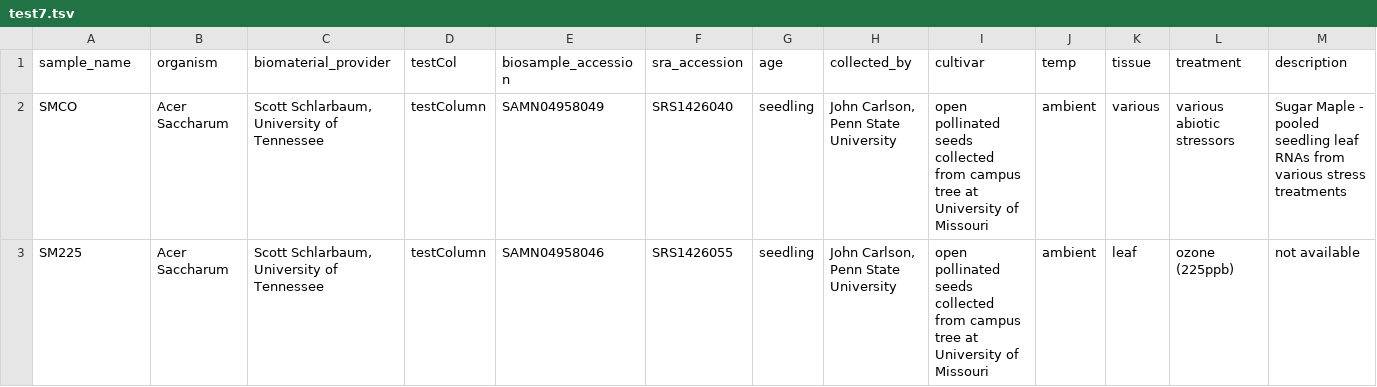
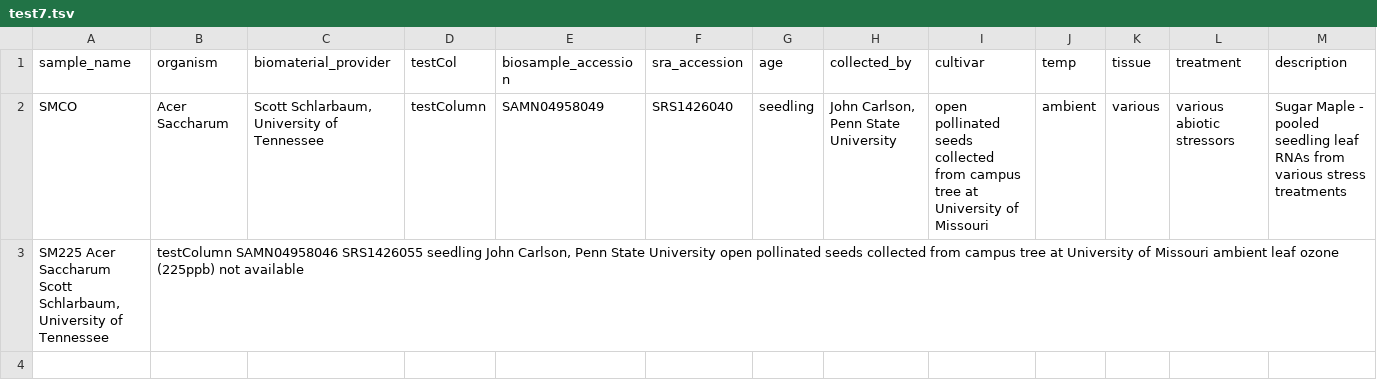
Before and after one commit to tripal/tripal_analysis_expression, a TSV file: example_files/test7.tsv, drawn as a sheet; only a part is shown; removed rows and columns are numbered as before the commit, all else as after; rows hold the shown columns only; the diff names each change by its address in the sheet, - before the commit and + after, or states it on an @@ line.

Commit message:
Update test7.tsv

```diff
--- a/example_files/test7.tsv
+++ b/example_files/test7.tsv
-row 3: SM225 | Acer Saccharum | Scott Schlarbaum, University of Tennessee | testColumn | SAMN04958046 | SRS1426055 | seedling | John Carlson, Penn State University | open pollinated seeds collected from campus tree at University of Missouri | ambient | leaf | ozone (225ppb) | not available
+row 3: SM225 Acer Saccharum Scott Schlarbaum, University of Tennessee | testColumn SAMN04958046 SRS1426055 seedling John Carlson, Penn State University open pollinated seeds collected from campus tree at University of Missouri ambient leaf ozone (225ppb) not available
```
